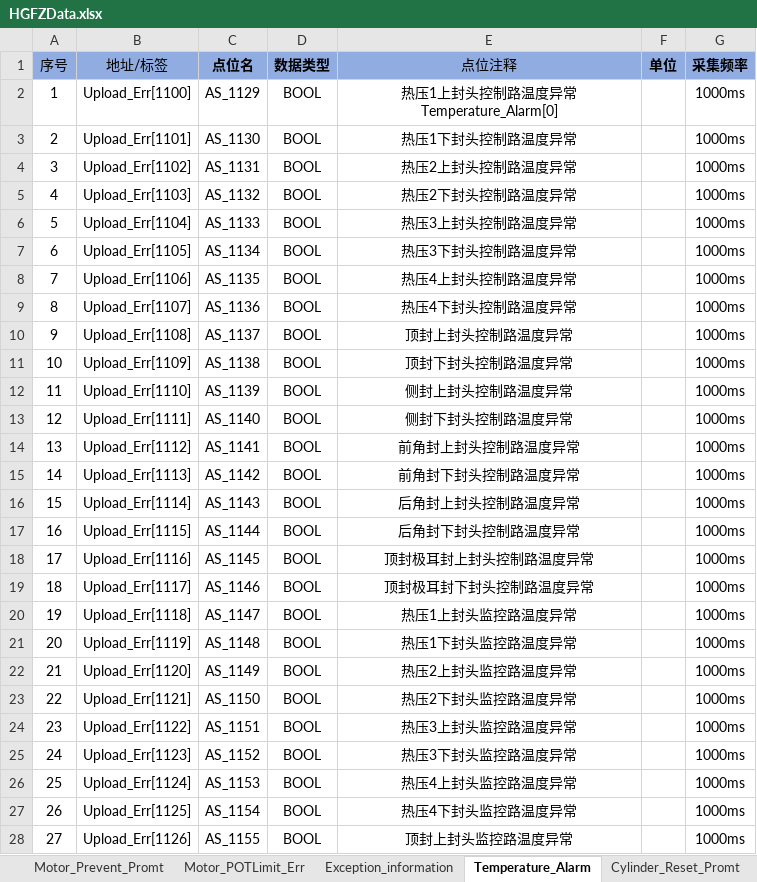
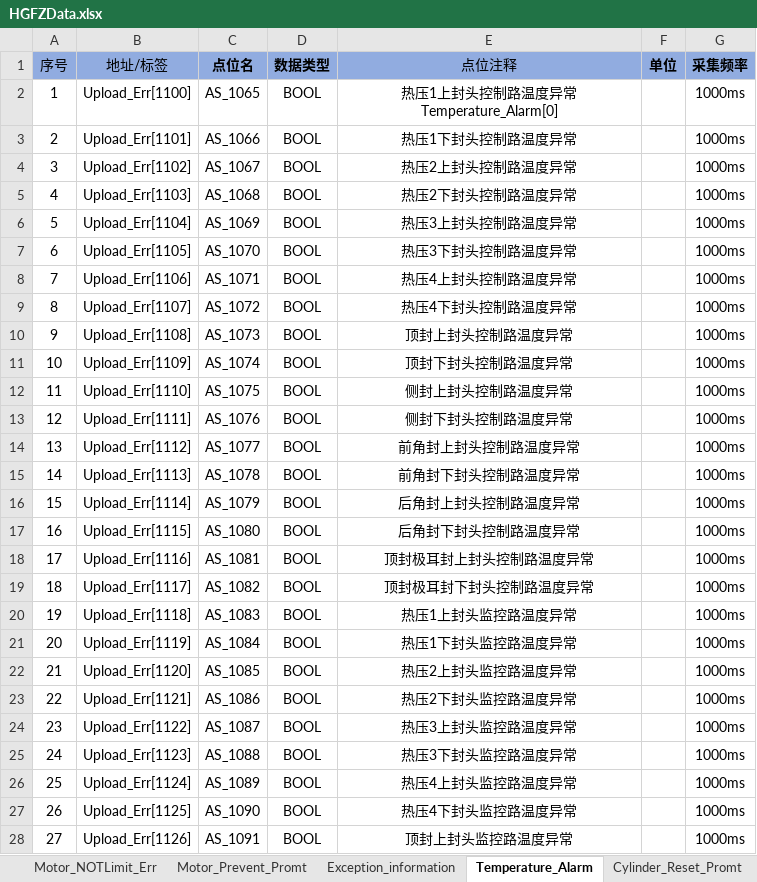
Before and after one commit to hhuwjy/FengZhuang, an Excel workbook: Ph_CipComm_FengZhuang/bin/Debug/net6.0/HGFZData.xlsx, sheet Temperature_Alarm, drawn as a sheet; only a part is shown; values as stored, in another font and other column widths than the file's, no borders; the diff covers the shown part only; the diff names each change by its address in the sheet, - before the commit and + after, or states it on an @@ line.

```diff
--- a/Ph_CipComm_FengZhuang/bin/Debug/net6.0/HGFZData.xlsx (sheet Temperature_Alarm)
+++ b/Ph_CipComm_FengZhuang/bin/Debug/net6.0/HGFZData.xlsx (sheet Temperature_Alarm)
-C2 (点位名): AS_1129
+C2 (点位名): AS_1065
-C3 (点位名): AS_1130
+C3 (点位名): AS_1066
-C4 (点位名): AS_1131
+C4 (点位名): AS_1067
-C5 (点位名): AS_1132
+C5 (点位名): AS_1068
-C6 (点位名): AS_1133
+C6 (点位名): AS_1069
-C7 (点位名): AS_1134
+C7 (点位名): AS_1070
-C8 (点位名): AS_1135
+C8 (点位名): AS_1071
-C9 (点位名): AS_1136
+C9 (点位名): AS_1072
-C10 (点位名): AS_1137
+C10 (点位名): AS_1073
-C11 (点位名): AS_1138
+C11 (点位名): AS_1074
-C12 (点位名): AS_1139
+C12 (点位名): AS_1075
-C13 (点位名): AS_1140
+C13 (点位名): AS_1076
-C14 (点位名): AS_1141
+C14 (点位名): AS_1077
-C15 (点位名): AS_1142
+C15 (点位名): AS_1078
-C16 (点位名): AS_1143
+C16 (点位名): AS_1079
-C17 (点位名): AS_1144
+C17 (点位名): AS_1080
-C18 (点位名): AS_1145
+C18 (点位名): AS_1081
-C19 (点位名): AS_1146
+C19 (点位名): AS_1082
-C20 (点位名): AS_1147
+C20 (点位名): AS_1083
-C21 (点位名): AS_1148
+C21 (点位名): AS_1084
-C22 (点位名): AS_1149
+C22 (点位名): AS_1085
-C23 (点位名): AS_1150
+C23 (点位名): AS_1086
-C24 (点位名): AS_1151
+C24 (点位名): AS_1087
-C25 (点位名): AS_1152
+C25 (点位名): AS_1088
-C26 (点位名): AS_1153
+C26 (点位名): AS_1089
-C27 (点位名): AS_1154
+C27 (点位名): AS_1090
-C28 (点位名): AS_1155
+C28 (点位名): AS_1091
```
Also changed, not shown: 73 edited cells elsewhere in this sheet, sheet Stopstate_Error, sheet 加工工位（热压1）, sheet Motor_Reset_Promt, sheet 设备信息, sheet out_power, sheet Cylinder_Reset_Promt, 13 more sheets, other sheet tabs, charts or pictures, 46 other files.
